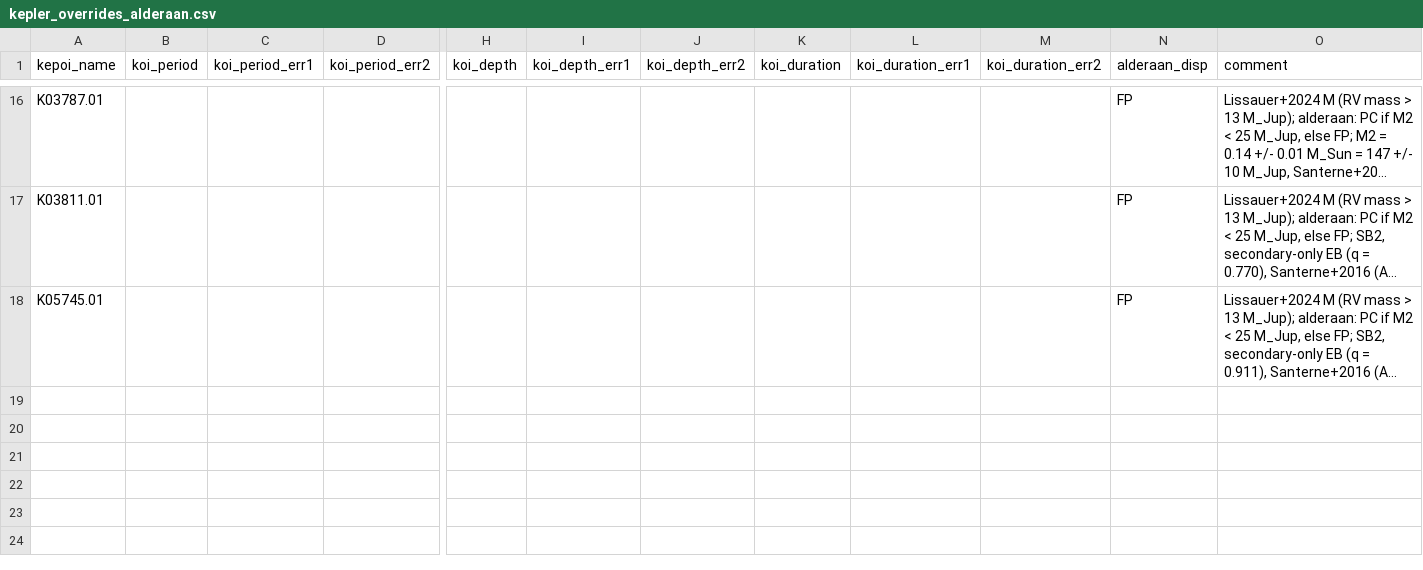
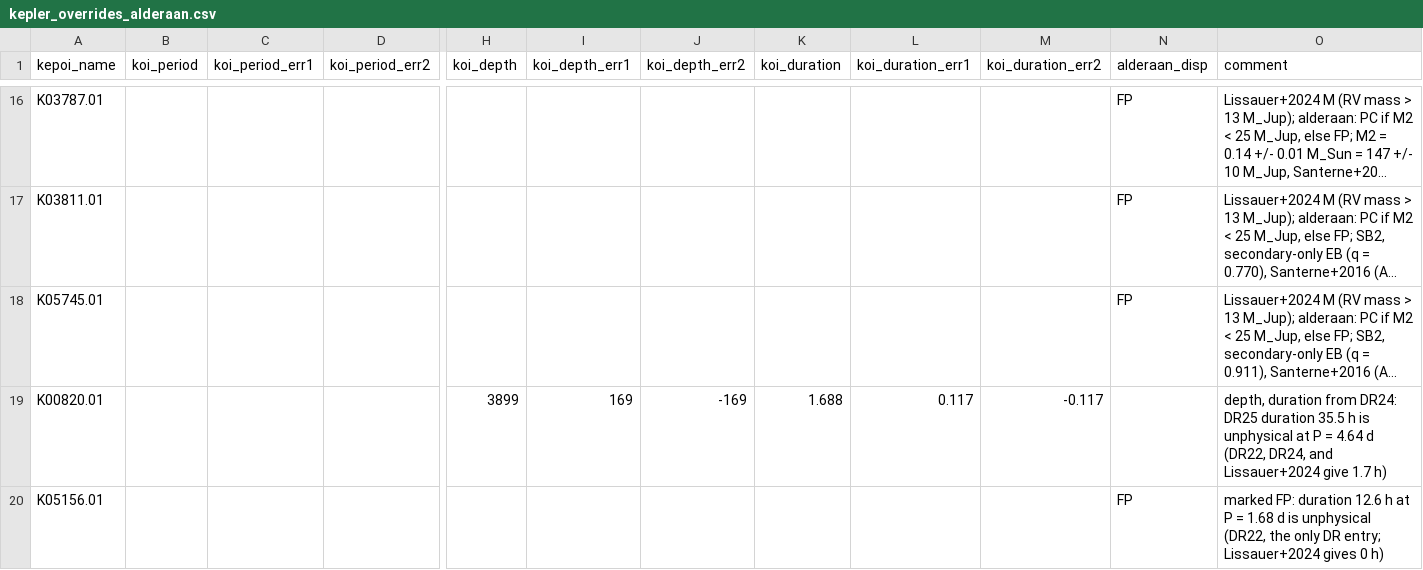
Before and after one commit to gjgilbert/alderaan, a CSV file: reference/alderaan/kepler_overrides_alderaan.csv, drawn as a sheet; only a part is shown, gaps mark what is left out; long unchanged cells end in …; rows hold the shown columns only; the diff names each change by its address in the sheet, - before the commit and + after, or states it on an @@ line.

```diff
--- a/reference/alderaan/kepler_overrides_alderaan.csv
+++ b/reference/alderaan/kepler_overrides_alderaan.csv
+row 19: K00820.01 |  |  |  | 3899 | 169 | -169 | 1.688 | 0.117 | -0.117 |  | depth, duration from DR24: DR25 duration 35.5 h is unphysical at P = 4.64 d (DR22, DR24, and Lissauer+2024 give 1.7 h)
+row 20: K05156.01 |  |  |  |  |  |  |  |  |  | FP | marked FP: duration 12.6 h at P = 1.68 d is unphysical (DR22, the only DR entry; Lissauer+2024 gives 0 h)
```
Also changed, not shown: 1 other file.
